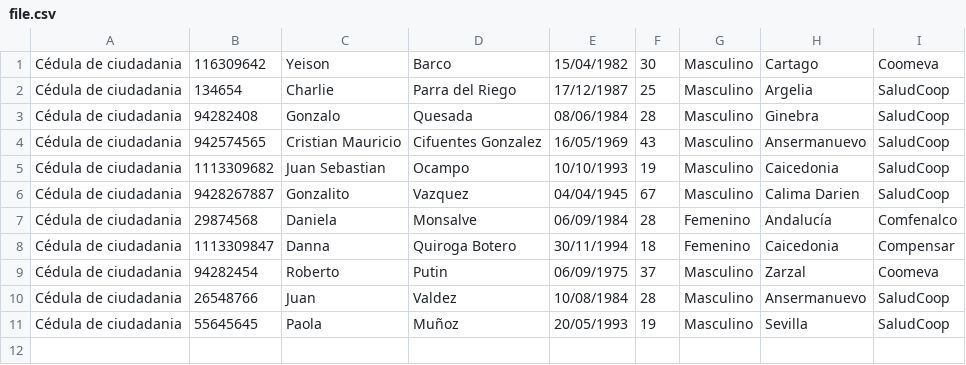
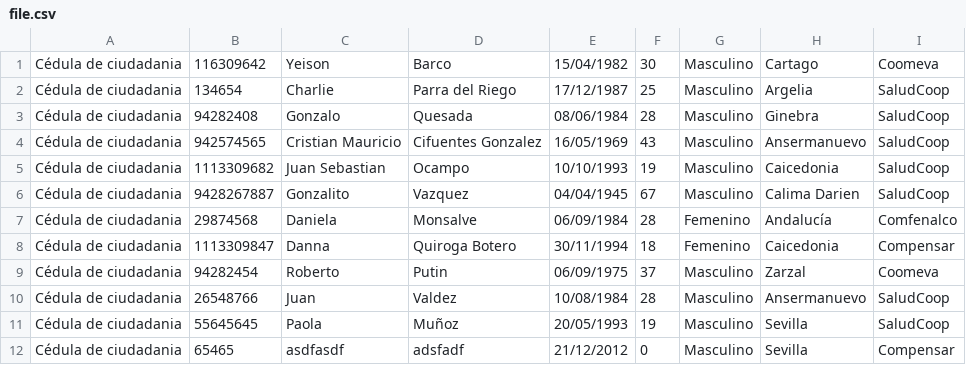
Before and after one commit to GIDSOFT/Gid_Persistencia_ArchivoPlano, a CSV file: GID_AlmacenamientoPersistente/dist/file.csv, drawn as a sheet.

```diff
--- a/GID_AlmacenamientoPersistente/dist/file.csv
+++ b/GID_AlmacenamientoPersistente/dist/file.csv
@@ -11 +11,2 @@ Cédula de ciudadania;26548766; Juan;Valdez ;10/08/1984;28;Masculino;Ansermanuev
 Cédula de ciudadania;55645645;Paola ;Muñoz;20/05/1993;19;Masculino;Sevilla;SaludCoop
+Cédula de ciudadania;65465;asdfasdf;adsfadf;21/12/2012;0;Masculino;Sevilla;Compensar
```
Also changed, not shown: 1 other file.
